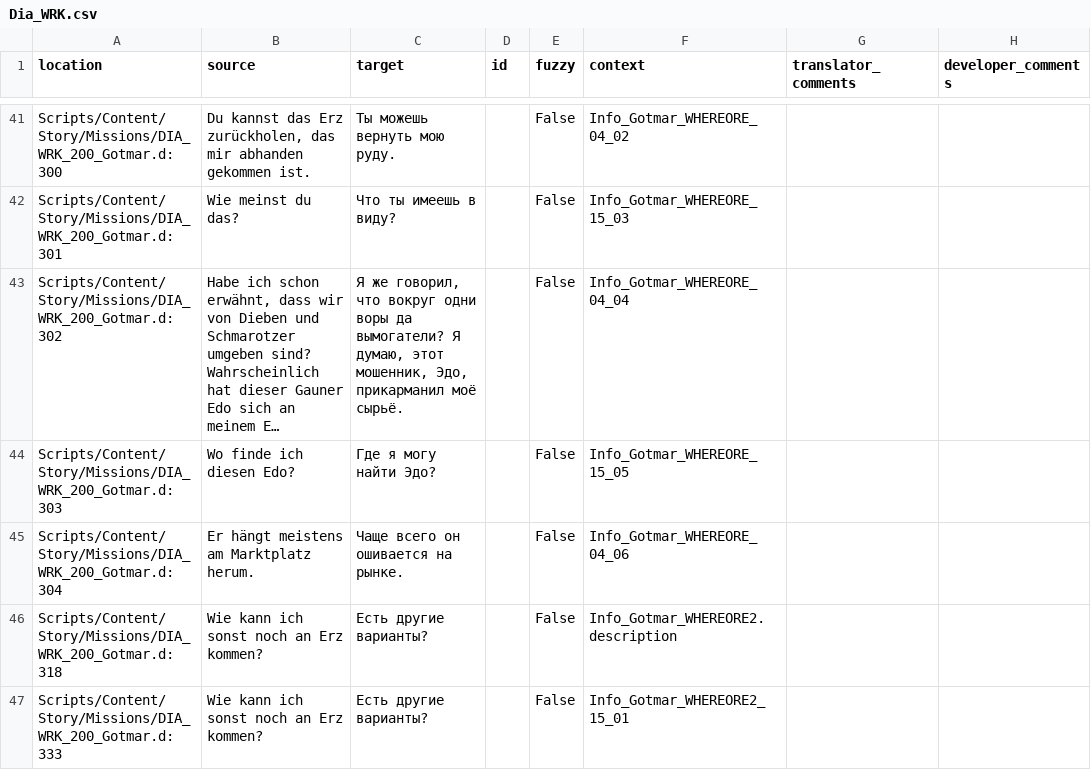
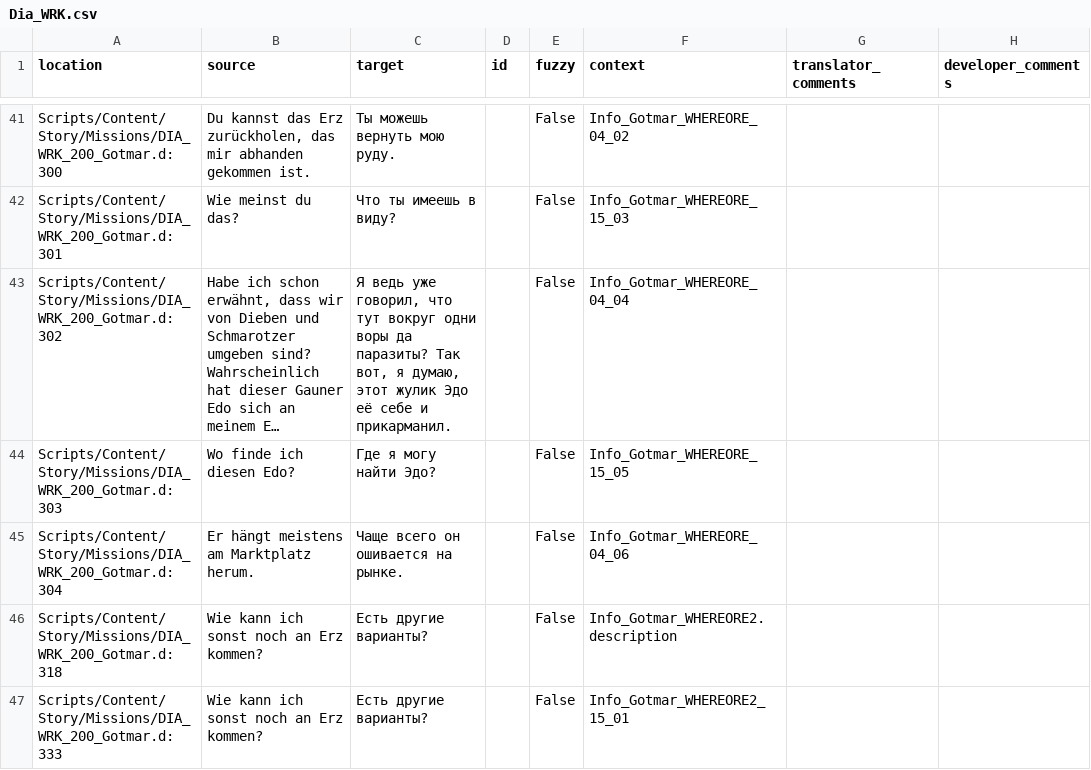
Before and after one commit to auronen/Gothic-Sequel-localization, a CSV file: .translations/ru/Dia_WRK.csv, drawn as a sheet; only a part is shown, gaps mark what is left out; long unchanged cells end in …; the diff covers the shown part only; the diff names each change by its address in the sheet, - before the commit and + after, or states it on an @@ line.

Commit message:
Translated using Weblate (Russian)
Currently translated at 99.7% (802 of 804 strings)

Translation: Gothic Sequel/Dia_WRK
Translate-URL: http://weblate.cokoliv.eu/projects/gothic-sequel/dia_wrk/ru/

```diff
--- a/.translations/ru/Dia_WRK.csv
+++ b/.translations/ru/Dia_WRK.csv
-C43 (target): Я же говорил, что вокруг одни воры да вымогатели? Я думаю, этот мошенник, Эдо, прикарманил моё сырьё.
+C43 (target): Я ведь уже говорил, что тут вокруг одни воры да паразиты? Так вот, я думаю, этот жулик Эдо её себе и прикарманил.
```
Also changed, not shown: 10 edited cells elsewhere in this file.
